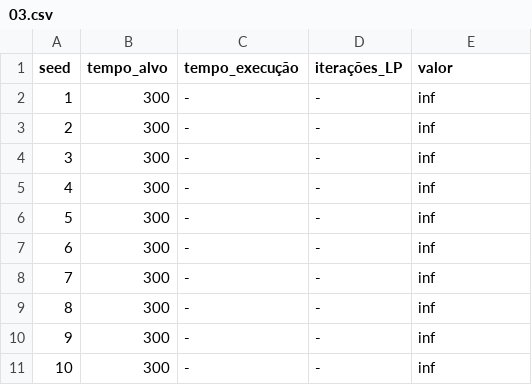
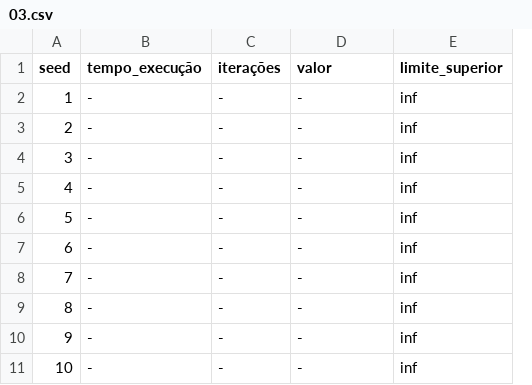
Before and after one commit to jspast/peregrinacao, a CSV file: formulation/main_results/03.csv, drawn as a sheet; removed rows and columns are numbered as before the commit, all else as after; the diff names each change by its address in the sheet, - before the commit and + after, or states it on an @@ line.

```diff
--- a/formulation/main_results/03.csv
+++ b/formulation/main_results/03.csv
-column B (tempo_alvo), rows 2-11: all 300
+column C (iterações), rows 2-11: all -
-D1: iterações_LP
+D1: valor
-E1: valor
+E1: limite_superior
```
Also changed, not shown: formulation/main_results/01.csv, formulation/main_results/04.csv, 7 other files.
